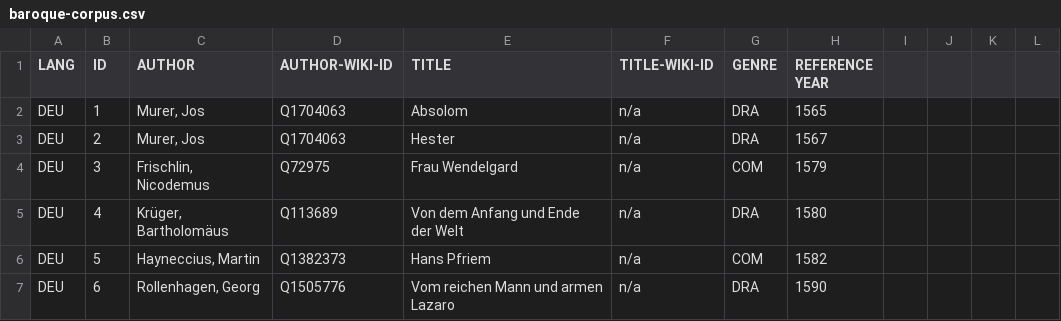
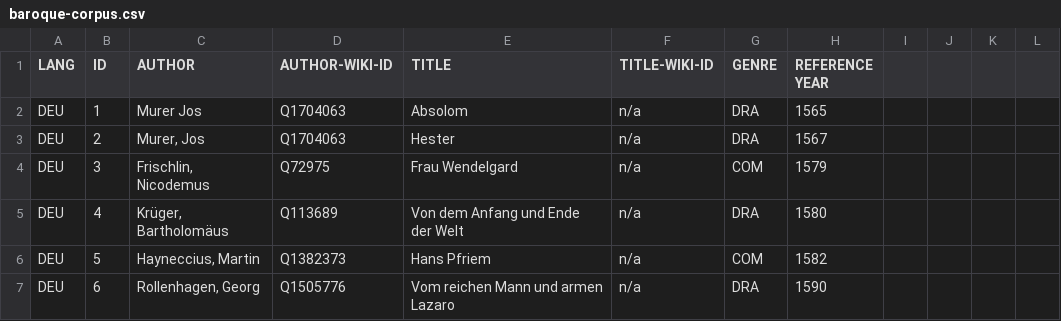
Before and after one commit to lucagiovannini7/emdracor, a CSV file: baroque-corpus.csv, drawn as a sheet; only a part is shown.

Commit message:
Update baroque-corpus.csv

```diff
--- a/baroque-corpus.csv
+++ b/baroque-corpus.csv
@@ -1,3 +1,3 @@
 LANG;ID;AUTHOR;AUTHOR-WIKI-ID;TITLE;TITLE-WIKI-ID;GENRE;REFERENCE YEAR
-DEU;1;Murer, Jos;Q1704063;Absolom ;n/a;DRA;1565
+DEU;1;Murer Jos;Q1704063;Absolom ;n/a;DRA;1565
 DEU;2;Murer, Jos;Q1704063;Hester;n/a;DRA;1567
```
